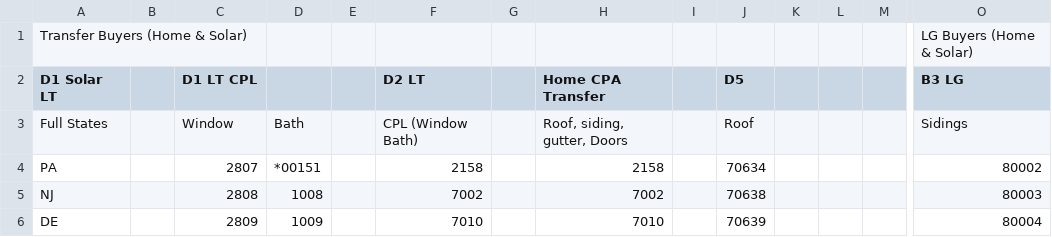
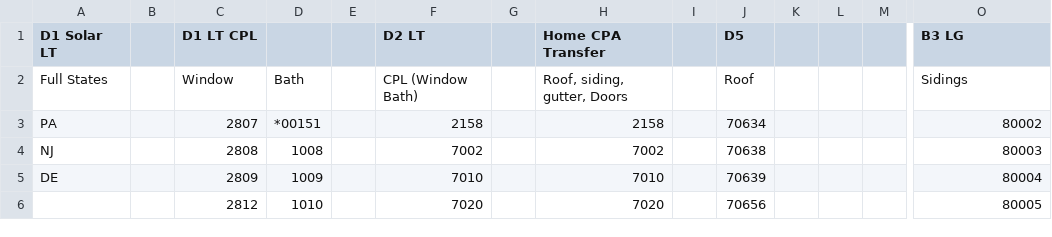
Before and after one commit to UbaidBinWaris/zip-codes-filter, a CSV file: data.csv, drawn as a sheet; only a part is shown, gaps mark what is left out; the shorter side is filled out with more unchanged rows; rows hold the shown columns only; the diff names each change by its address in the sheet, - before the commit and + after, or states it on an @@ line.

```diff
--- a/data.csv
+++ b/data.csv
-row 1: Transfer Buyers (Home & Solar) |  |  |  |  |  |  |  |  |  |  |  |  | LG Buyers (Home & Solar)
```
Also changed, not shown: 13 other files.
